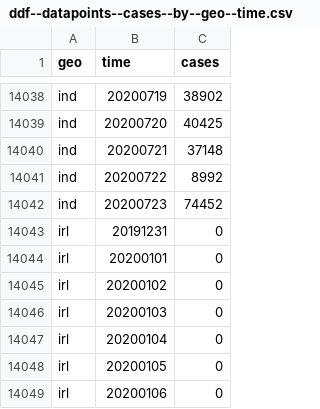
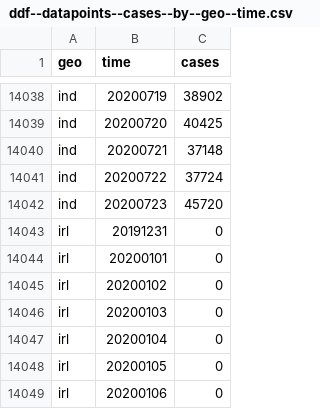
Before and after one commit to open-numbers/ddf--open_numbers--covid_19_geographic_distribution, a CSV file: ddf--datapoints--cases--by--geo--time.csv, drawn as a sheet; only a part is shown, gaps mark what is left out.

Commit message:
auto generated dataset

```diff
--- a/ddf--datapoints--cases--by--geo--time.csv
+++ b/ddf--datapoints--cases--by--geo--time.csv
@@ -14040,4 +14040,4 @@ ind,20200720,40425
 ind,20200721,37148
-ind,20200722,8992
-ind,20200723,74452
+ind,20200722,37724
+ind,20200723,45720
 irl,20191231,0
```
Also changed, not shown: ddf--datapoints--cumulative_number_for_14_days_of_covid_19_cases_per_100000--by--geo--time.csv, 1 other file.
